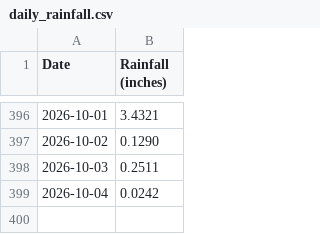
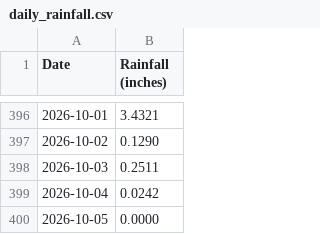
Before and after one commit to pinonimx/tempest-rainfall-main, a CSV file: daily_rainfall.csv, drawn as a sheet; only a part is shown, gaps mark what is left out.

```diff
--- a/daily_rainfall.csv
+++ b/daily_rainfall.csv
@@ -399 +399,2 @@ Date,Rainfall (inches)
 2026-10-04,0.0242
+2026-10-05,0.0000
```
